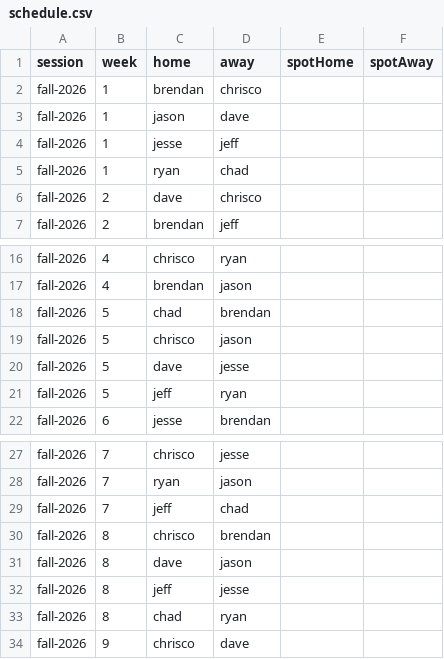
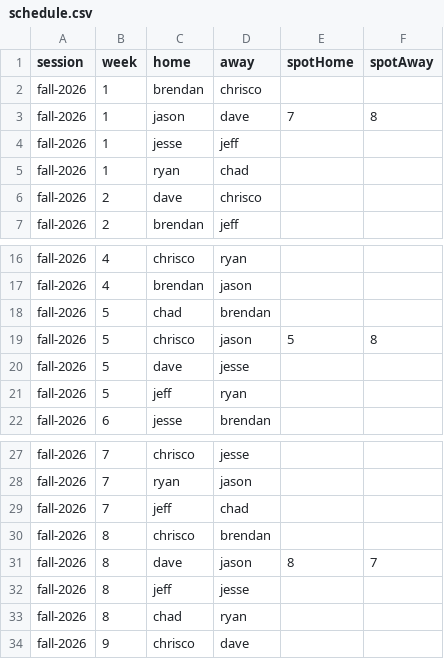
Before and after one commit to ZachRHale/OnePocketRatingEngine, a CSV file: server/data/season-2026/schedule.csv, drawn as a sheet; only a part is shown, gaps mark what is left out.

```diff
--- a/server/data/season-2026/schedule.csv
+++ b/server/data/season-2026/schedule.csv
@@ -2,3 +2,3 @@ session,week,home,away,spotHome,spotAway
 fall-2026,1,brendan,chrisco,,
-fall-2026,1,jason,dave,,
+fall-2026,1,jason,dave,7,8
 fall-2026,1,jesse,jeff,,
@@ -18,3 +18,3 @@ fall-2026,4,brendan,jason,,
 fall-2026,5,chad,brendan,,
-fall-2026,5,chrisco,jason,,
+fall-2026,5,chrisco,jason,5,8
 fall-2026,5,dave,jesse,,
@@ -30,3 +30,3 @@ fall-2026,7,jeff,chad,,
 fall-2026,8,chrisco,brendan,,
-fall-2026,8,dave,jason,,
+fall-2026,8,dave,jason,8,7
 fall-2026,8,jeff,jesse,,
```
Also changed, not shown: server/data/season-2026/games.csv.
